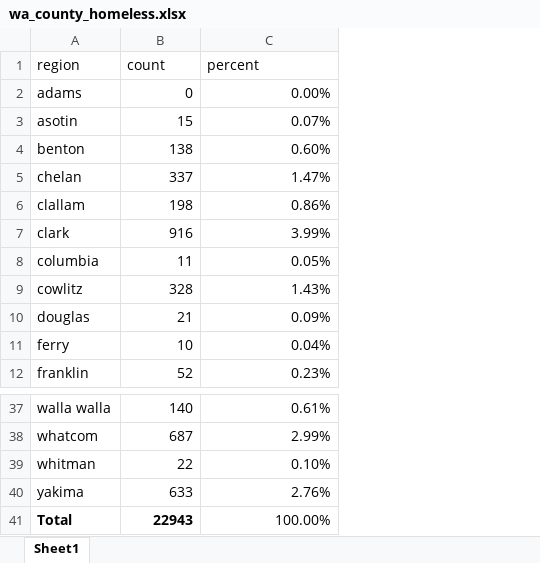
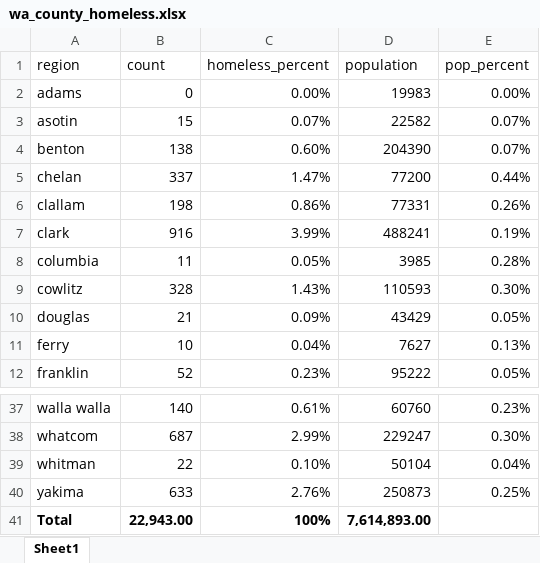
Before and after one commit to cmarq07/INFO201-CRYM, an Excel workbook: wa_county_homeless.xlsx, sheet Sheet1, drawn as a sheet; only a part is shown, gaps mark what is left out; values as stored, in another font and other column widths than the file's, no borders; the diff names each change by its address in the sheet, - before the commit and + after, or states it on an @@ line.

```diff
--- a/wa_county_homeless.xlsx (sheet Sheet1)
+++ b/wa_county_homeless.xlsx (sheet Sheet1)
+column D (population), rows 2-12: 19983 | 22582 | 204390 | 77200 | 77331 | 488241 | 3985 | 110593 | 43429 | 7627 | 95222; rows 37-41: 60760 | 229247 | 50104 | 250873 | 7,614,893.00
+column E (pop_percent), rows 2-12: 0.00% | 0.07% | 0.07% | 0.44% | 0.26% | 0.19% | 0.28% | 0.30% | 0.05% | 0.13% | 0.05%; rows 37-40: 0.23% | 0.30% | 0.04% | 0.25%
-C1: percent
+C1: homeless_percent
-B41 (count): 22943
+B41 (count): 22,943.00
-C41 (homeless_percent): 100.00%
+C41 (homeless_percent): 100%
-C41 bold: off
+C41 bold: on
```
Also changed, not shown: 8 other files.
